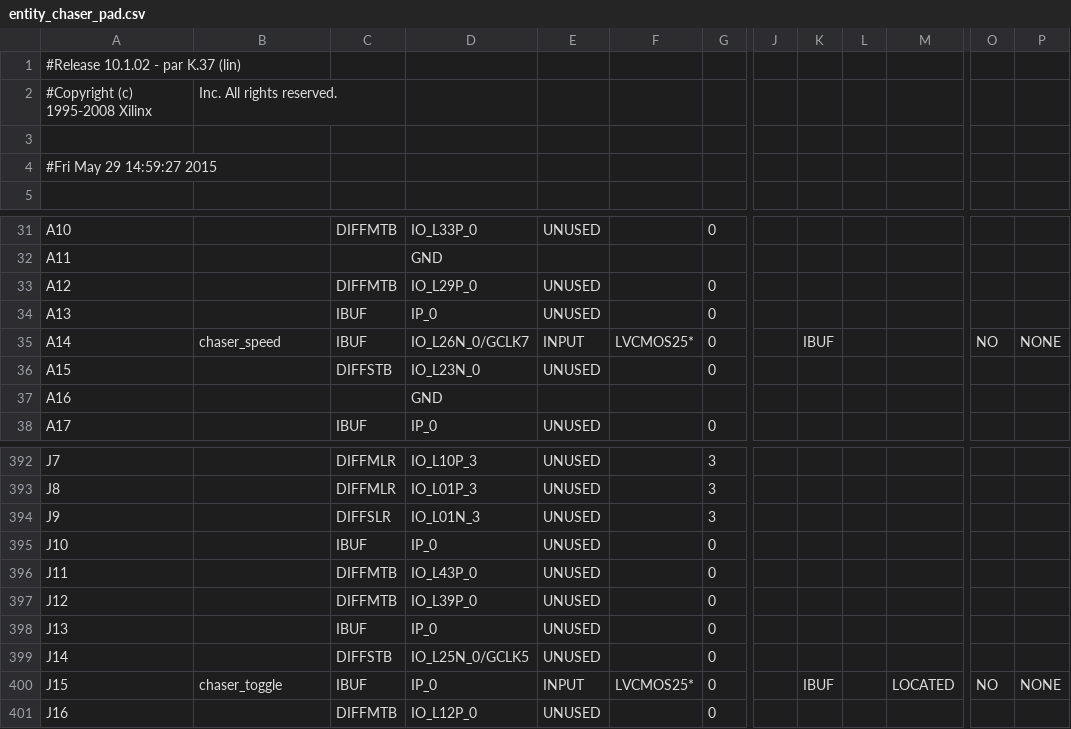
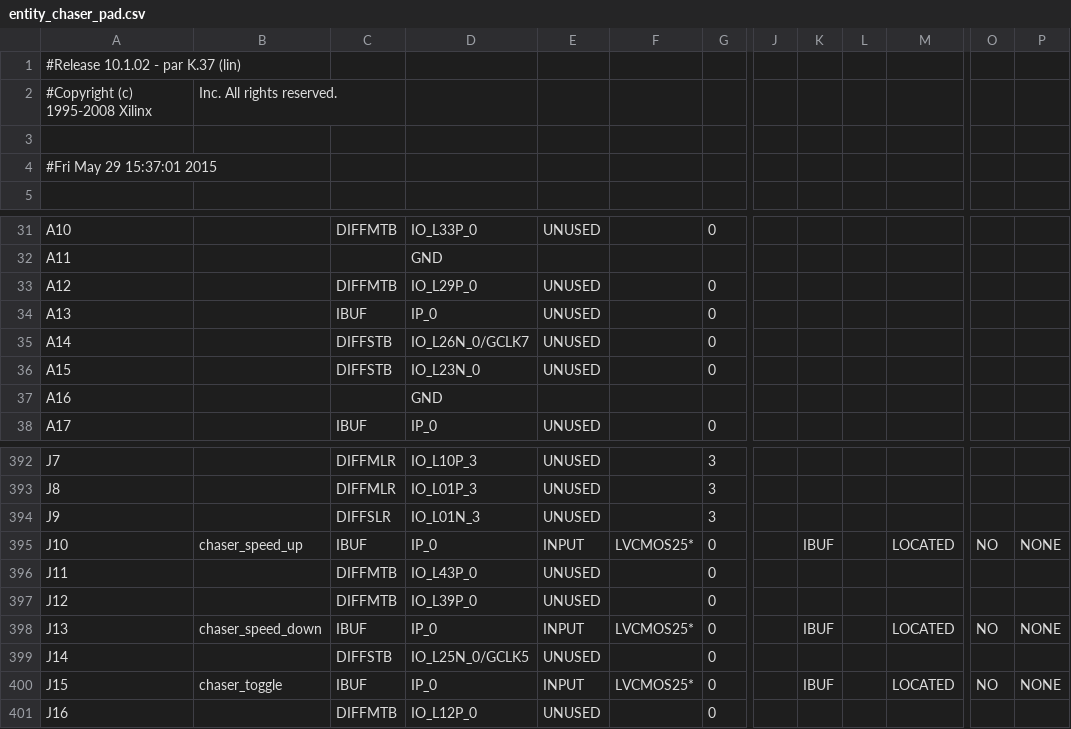
Before and after one commit to davidgreiner/BPTI, a CSV file: 03/prakti01_03_lauflicht/entity_chaser_pad.csv, drawn as a sheet; only a part is shown, gaps mark what is left out; the diff names each change by its address in the sheet, - before the commit and + after, or states it on an @@ line.

Commit message:
Speed up/down working

```diff
--- a/03/prakti01_03_lauflicht/entity_chaser_pad.csv
+++ b/03/prakti01_03_lauflicht/entity_chaser_pad.csv
-A4: #Fri May 29 14:59:27 2015
+A4: #Fri May 29 15:37:01 2015
-B35: chaser_speed
+B35: (empty)
-C35: IBUF
+C35: DIFFSTB
-E35: INPUT
+E35: UNUSED
-F35: LVCMOS25*
+F35: (empty)
-K35: IBUF
+K35: (empty)
-O35: NO
+O35: (empty)
-P35: NONE
+P35: (empty)
-B395: (empty)
+B395: chaser_speed_up
-E395: UNUSED
+E395: INPUT
-F395: (empty)
+F395: LVCMOS25*
-K395: (empty)
+K395: IBUF
-M395: (empty)
+M395: LOCATED
-O395: (empty)
+O395: NO
-P395: (empty)
+P395: NONE
-B398: (empty)
+B398: chaser_speed_down
-E398: UNUSED
+E398: INPUT
-F398: (empty)
+F398: LVCMOS25*
-K398: (empty)
+K398: IBUF
-M398: (empty)
+M398: LOCATED
-O398: (empty)
+O398: NO
-P398: (empty)
+P398: NONE
```
Also changed, not shown: 39 other files.
